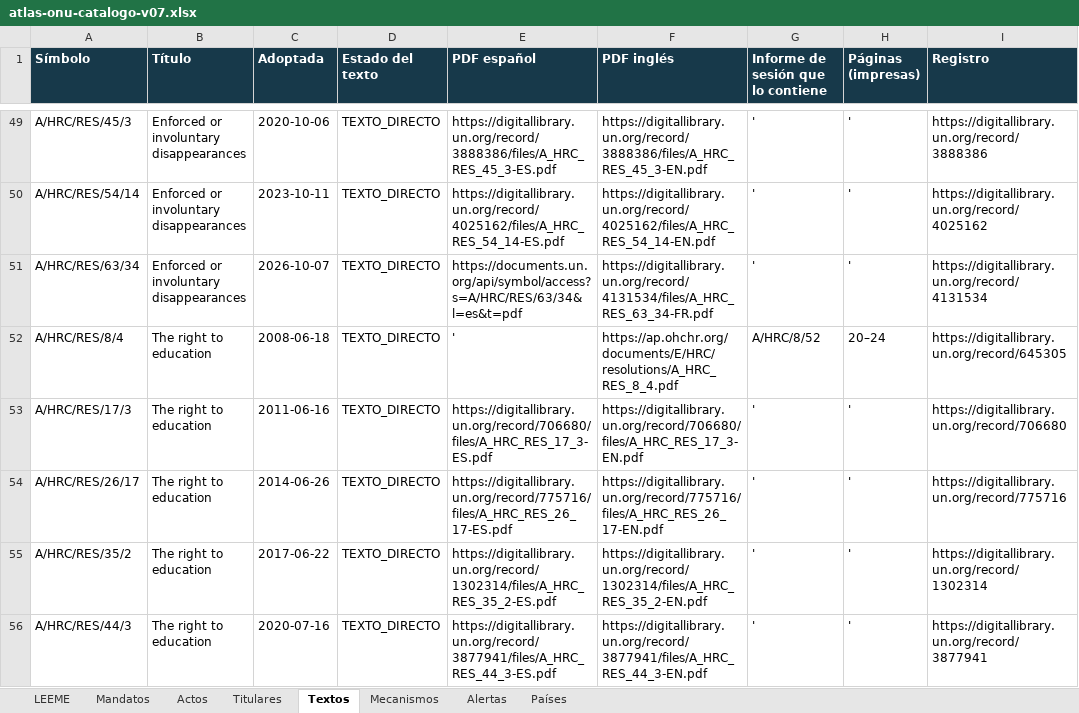
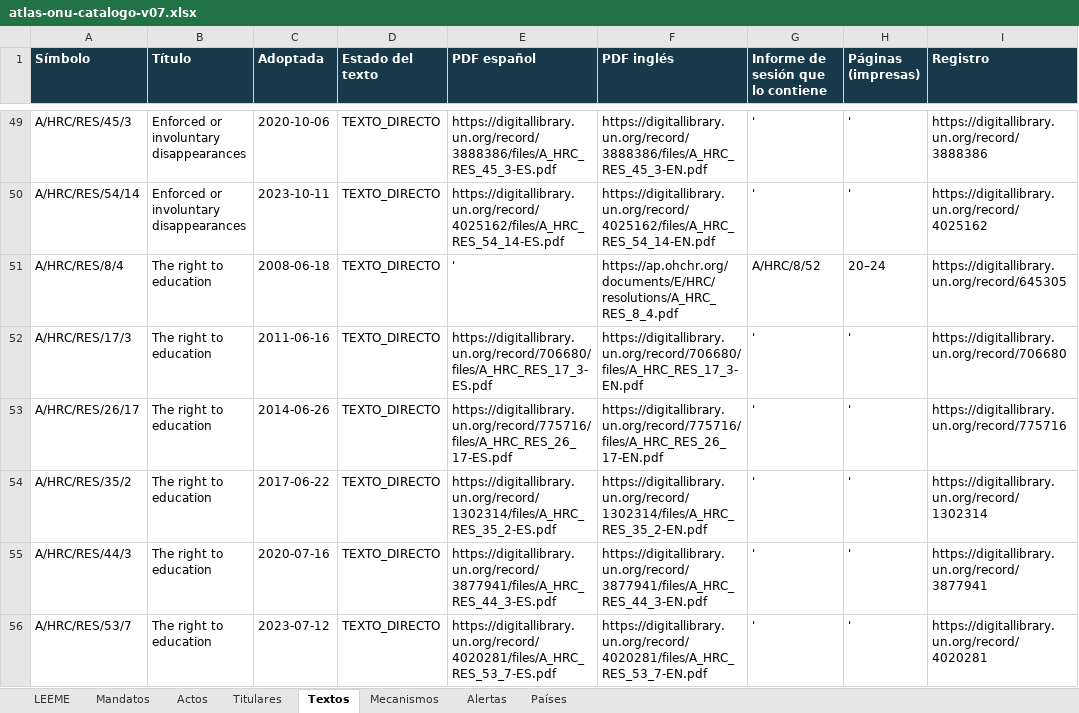
Before and after one commit to sukima-labs/atlasonu, an Excel workbook: data/atlas-onu-catalogo-v07.xlsx, sheet Textos, drawn as a sheet; only a part is shown, gaps mark what is left out; the shorter side is filled out with more unchanged rows; values as stored, in another font and other column widths than the file's, no borders; the diff names each change by its address in the sheet, - before the commit and + after, or states it on an @@ line.

```diff
--- a/data/atlas-onu-catalogo-v07.xlsx (sheet Textos)
+++ b/data/atlas-onu-catalogo-v07.xlsx (sheet Textos)
-row 51: A/HRC/RES/63/34 | Enforced or involuntary disappearances | 2026-10-07 | TEXTO_DIRECTO | https://documents.un.org/api/symbol/access?s=A/HRC/RES/63/34&l=es&t=pdf | https://digitallibrary.un.org/record/4131534/files/A_HRC_RES_63_34-FR.pdf | ' | ' | https://digitallibrary.un.org/record/4131534
```
Also changed, not shown: sheet Alertas, sheet Actos, sheet Mandatos, 8 other files.
